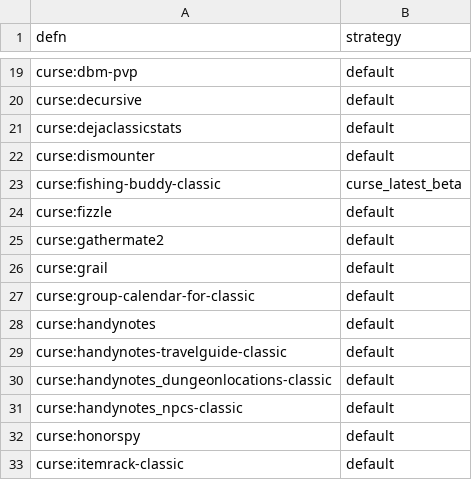
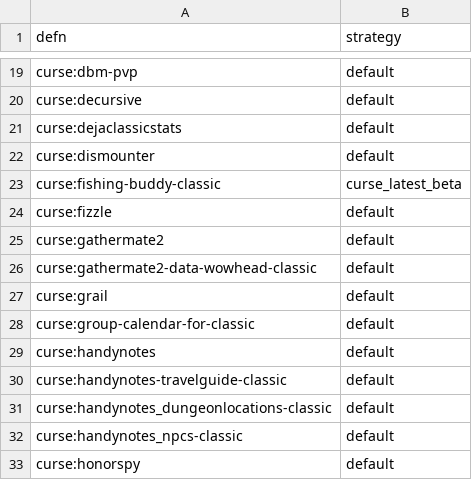
Before and after one commit to luhao007/WoW-Classic-Addons, a CSV file: classic.csv, drawn as a sheet; only a part is shown, gaps mark what is left out; the shorter side is filled out with more unchanged rows.

Commit message:
Add gathermate data

```diff
--- a/classic.csv
+++ b/classic.csv
@@ -25,2 +25,3 @@ curse:fizzle,default
 curse:gathermate2,default
+curse:gathermate2-data-wowhead-classic,default
 curse:grail,default
```
Also changed, not shown: 15 other files.
